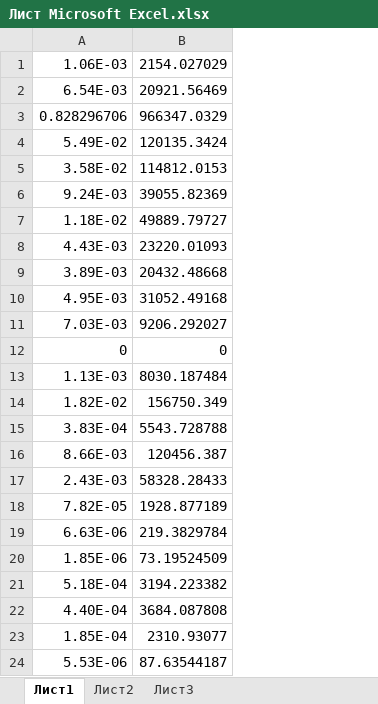
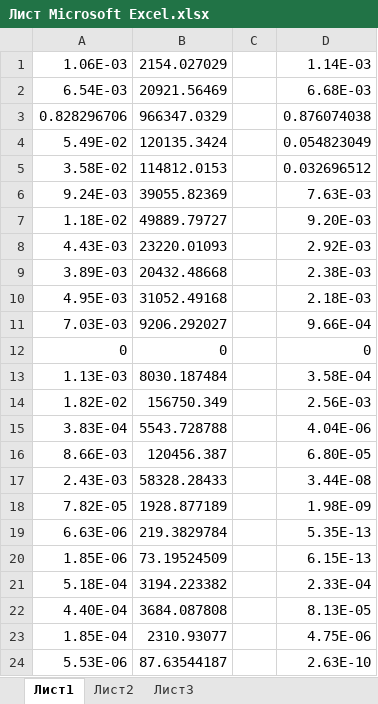
Before and after one commit to VChuzlov/My_Project, an Excel workbook: Задание_НИТПУ/Лист Microsoft Excel.xlsx, sheet Лист1, drawn as a sheet; values as stored, in another font and other column widths than the file's, no borders; the diff names each change by its address in the sheet, - before the commit and + after, or states it on an @@ line.

```diff
--- a/Задание_НИТПУ/Лист Microsoft Excel.xlsx (sheet Лист1)
+++ b/Задание_НИТПУ/Лист Microsoft Excel.xlsx (sheet Лист1)
+column C, empty
+column D, rows 1-24: 1.14E-03 | 6.68E-03 | 0.876074038 | 0.054823049 | 0.032696512 | 7.63E-03 | 9.20E-03 | 2.92E-03 | 2.38E-03 | 2.18E-03 | 9.66E-04 | 0 | 3.58E-04 | 2.56E-03 | 4.04E-06 | 6.80E-05 | 3.44E-08 | 1.98E-09 | 5.35E-13 | 6.15E-13 | 2.33E-04 | 8.13E-05 | 4.75E-06 | 2.63E-10
```
Also changed, not shown: 3 other files.
